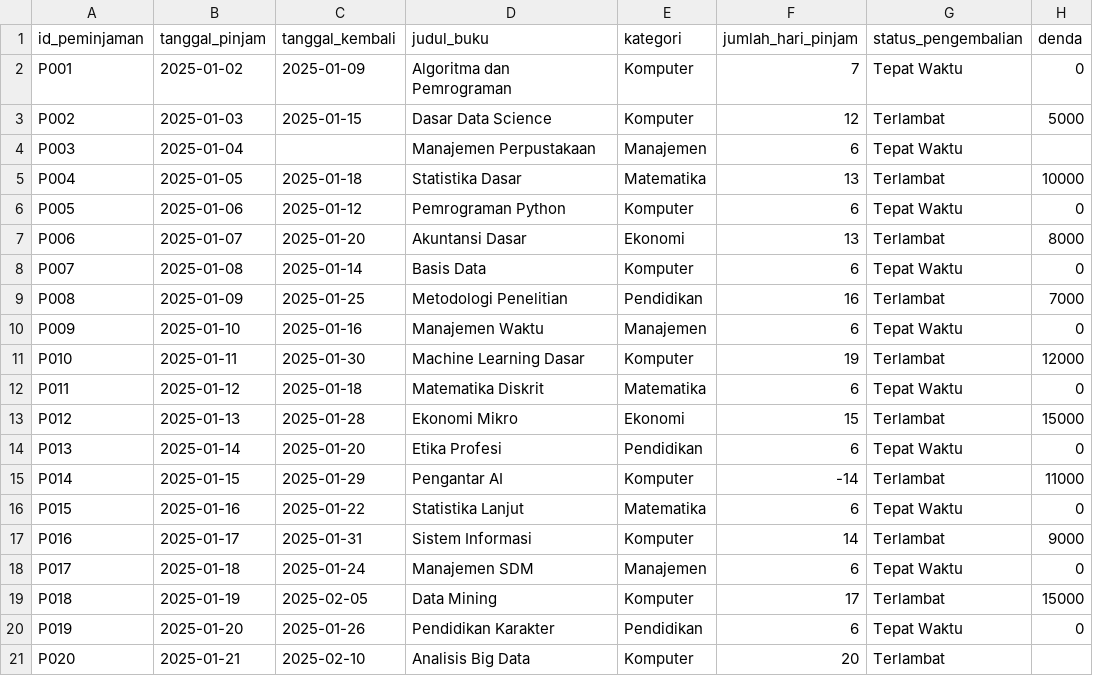
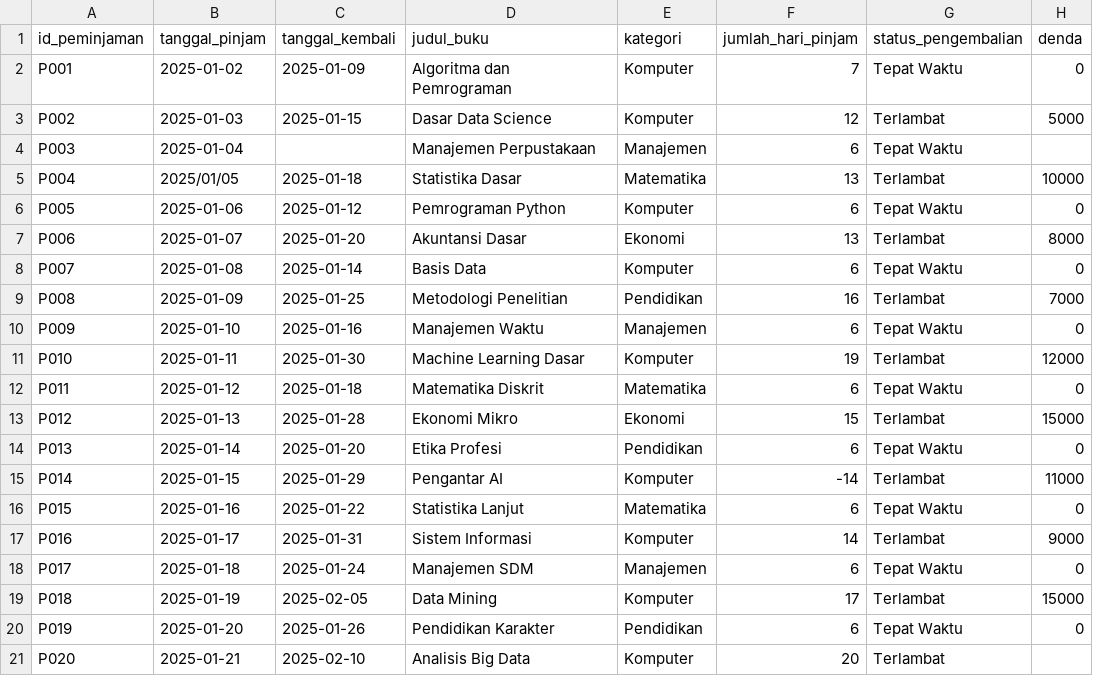
Before and after one commit to daffajulistyo/python-data-science, a CSV file: pinjaman_buku.csv, drawn as a sheet.

Commit message:
Rollback Ulang

```diff
--- a/pinjaman_buku.csv
+++ b/pinjaman_buku.csv
@@ -4,3 +4,3 @@ P002,2025-01-03,2025-01-15,Dasar Data Science,Komputer,12,Terlambat,5000
 P003,2025-01-04,,Manajemen Perpustakaan,Manajemen,6,Tepat Waktu,
-P004,2025-01-05,2025-01-18,Statistika Dasar,Matematika,13,Terlambat,10000
+P004,2025/01/05,2025-01-18,Statistika Dasar,Matematika,13,Terlambat,10000
 P005,2025-01-06,2025-01-12,Pemrograman Python,Komputer,6,Tepat Waktu,0
```
